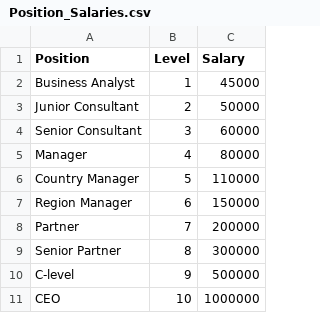
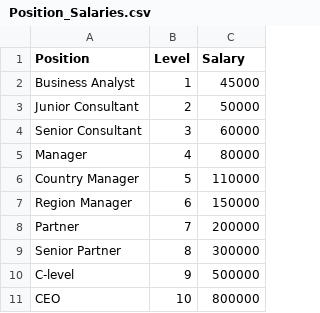
Before and after one commit to RoshanXingh/Basic-Machine-Learning-Projects, a CSV file: Support Vector Regression/Position_Salaries.csv, drawn as a sheet.

```diff
--- a/Support Vector Regression/Position_Salaries.csv
+++ b/Support Vector Regression/Position_Salaries.csv
@@ -10,2 +10,2 @@ Senior Partner,8,300000
 C-level,9,500000
-CEO,10,1000000
+CEO,10,800000
```
Also changed, not shown: 1 other file.
